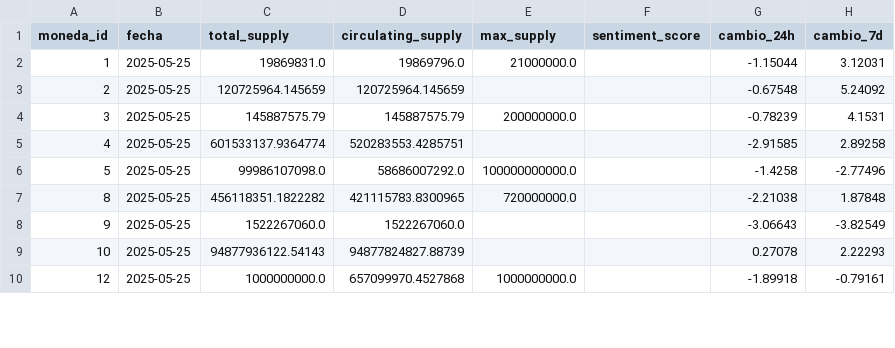
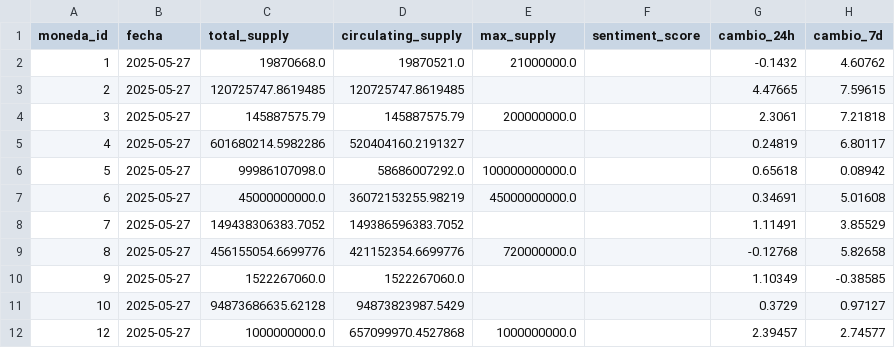
Before and after one commit to frankmerlod/CryptoBI, a CSV file: metricas_extra.csv, drawn as a sheet; only a part is shown; the diff covers the shown part only.

```diff
--- a/metricas_extra.csv
+++ b/metricas_extra.csv
@@ -1,10 +1,12 @@
 moneda_id,fecha,total_supply,circulating_supply,max_supply,sentiment_score,cambio_24h,cambio_7d
-1,2025-05-25,19869831.0,19869796.0,21000000.0,,-1.15044,3.12031
-2,2025-05-25,120725964.145659,120725964.145659,,,-0.67548,5.24092
-3,2025-05-25,145887575.79,145887575.79,200000000.0,,-0.78239,4.1531
-4,2025-05-25,601533137.9364774,520283553.4285751,,,-2.91585,2.89258
-5,2025-05-25,99986107098.0,58686007292.0,100000000000.0,,-1.4258,-2.77496
-8,2025-05-25,456118351.1822282,421115783.8300965,720000000.0,,-2.21038,1.87848
-9,2025-05-25,1522267060.0,1522267060.0,,,-3.06643,-3.82549
-10,2025-05-25,94877936122.54143,94877824827.88739,,,0.27078,2.22293
-12,2025-05-25,1000000000.0,657099970.4527868,1000000000.0,,-1.89918,-0.79161
+1,2025-05-27,19870668.0,19870521.0,21000000.0,,-0.1432,4.60762
+2,2025-05-27,120725747.8619485,120725747.8619485,,,4.47665,7.59615
+3,2025-05-27,145887575.79,145887575.79,200000000.0,,2.3061,7.21818
+4,2025-05-27,601680214.5982286,520404160.2191327,,,0.24819,6.80117
+5,2025-05-27,99986107098.0,58686007292.0,100000000000.0,,0.65618,0.08942
+6,2025-05-27,45000000000.0,36072153255.98219,45000000000.0,,0.34691,5.01608
+7,2025-05-27,149438306383.7052,149386596383.7052,,,1.11491,3.85529
+8,2025-05-27,456155054.6699776,421152354.6699776,720000000.0,,-0.12768,5.82658
+9,2025-05-27,1522267060.0,1522267060.0,,,1.10349,-0.38585
+10,2025-05-27,94873686635.62128,94873823987.5429,,,0.3729,0.97127
+12,2025-05-27,1000000000.0,657099970.4527868,1000000000.0,,2.39457,2.74577
```
Also changed, not shown: 4 added rows and 18 edited cells elsewhere in this file, 3 other files.
